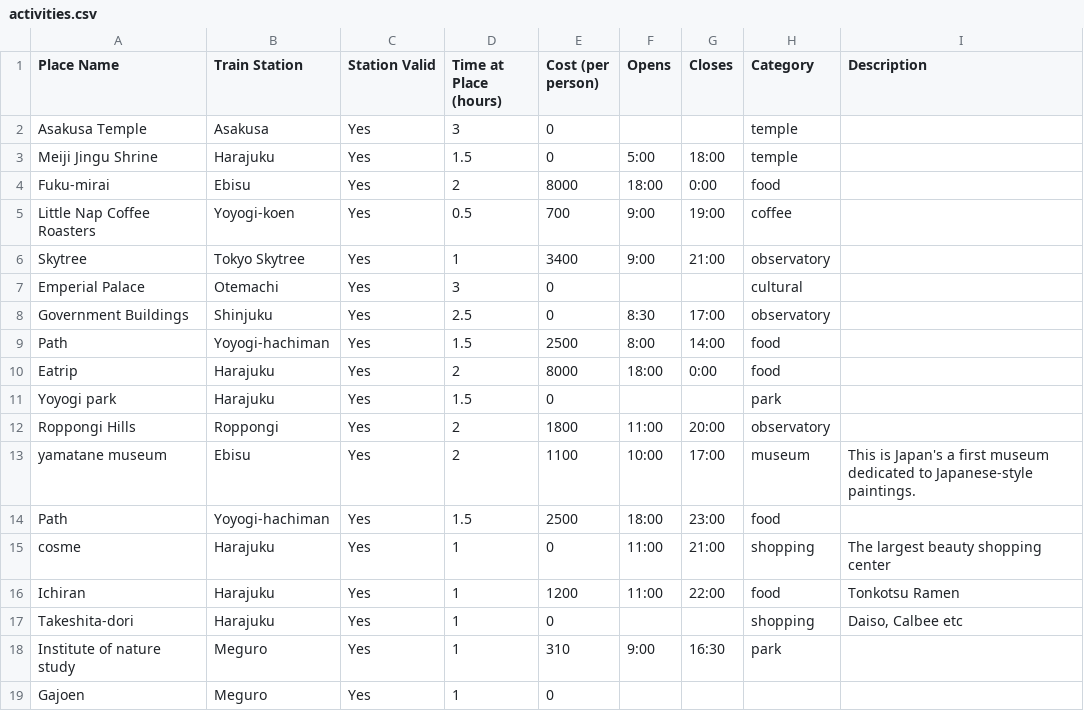
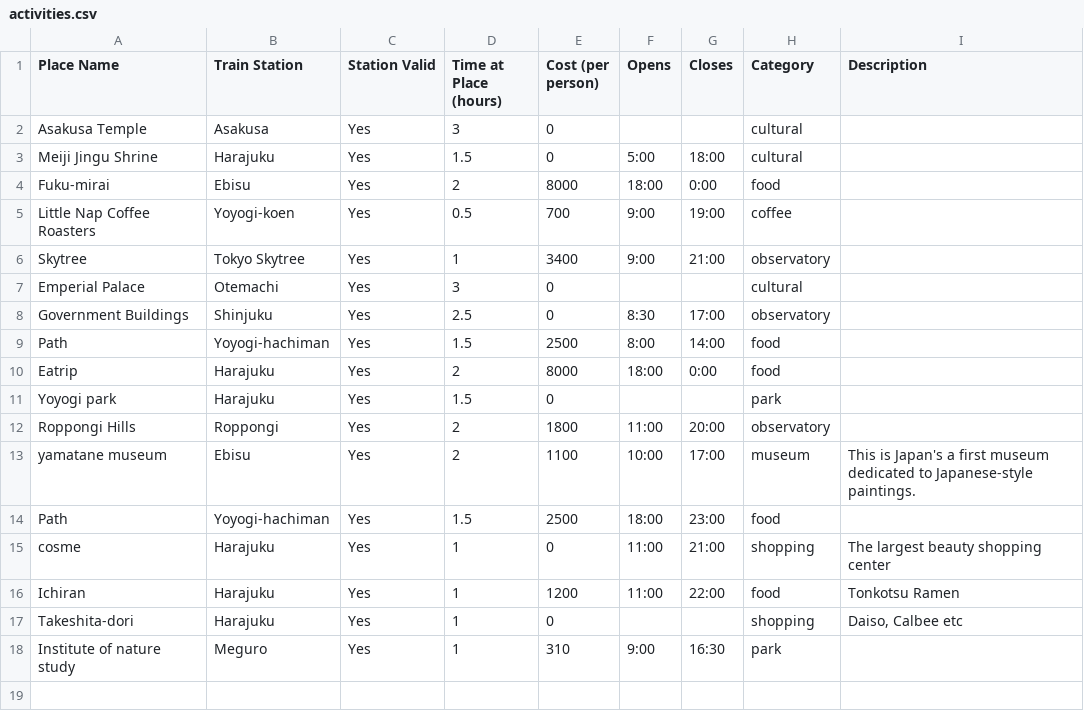
Before and after one commit to MarkHedleyJones/tour-builder, a CSV file: activities.csv, drawn as a sheet; the diff names each change by its address in the sheet, - before the commit and + after, or states it on an @@ line.

Commit message:
Small fixes to activities csv

```diff
--- a/activities.csv
+++ b/activities.csv
-H2:H3 (Category): temple
+H2:H3 (Category): cultural
-row 19: Gajoen | Meguro | Yes | 1 | 0
```
